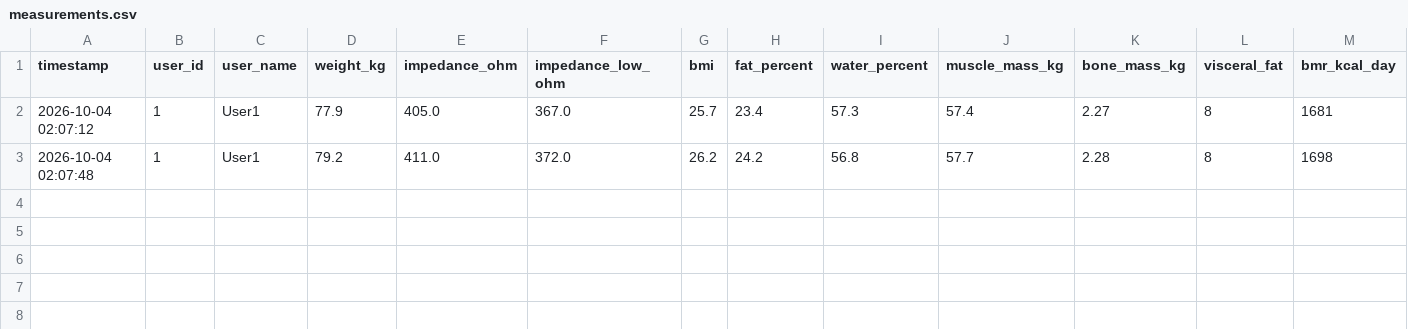
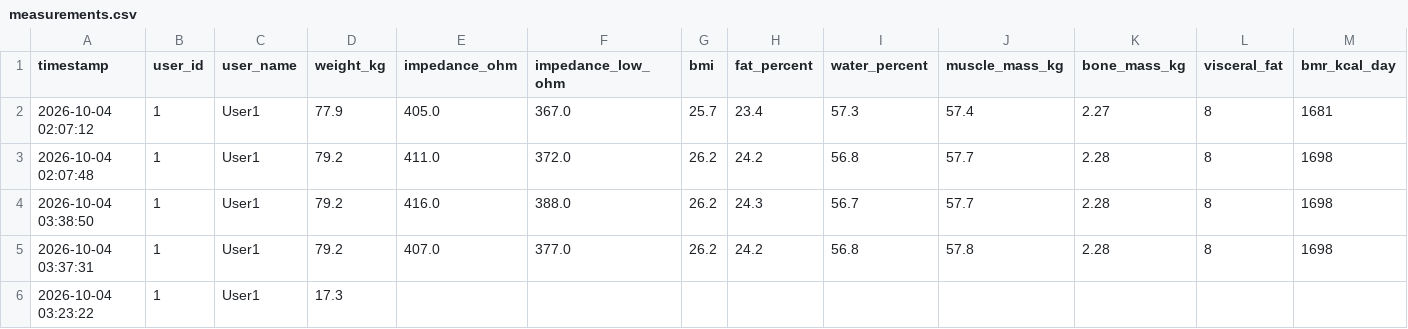
Before and after one commit to jasonya4/mi_s400, a CSV file: data/measurements.csv, drawn as a sheet; only a part is shown; rows hold the shown columns only; the diff names each change by its address in the sheet, - before the commit and + after, or states it on an @@ line.

```diff
--- a/data/measurements.csv
+++ b/data/measurements.csv
+row 4: 2026-10-04 03:38:50 | 1 | User1 | 79.2 | 416.0 | 388.0 | 26.2 | 24.3 | 56.7 | 57.7 | 2.28 | 8 | 1698
+row 5: 2026-10-04 03:37:31 | 1 | User1 | 79.2 | 407.0 | 377.0 | 26.2 | 24.2 | 56.8 | 57.8 | 2.28 | 8 | 1698
+row 6: 2026-10-04 03:23:22 | 1 | User1 | 17.3
```
Also changed, not shown: 4 other files.
